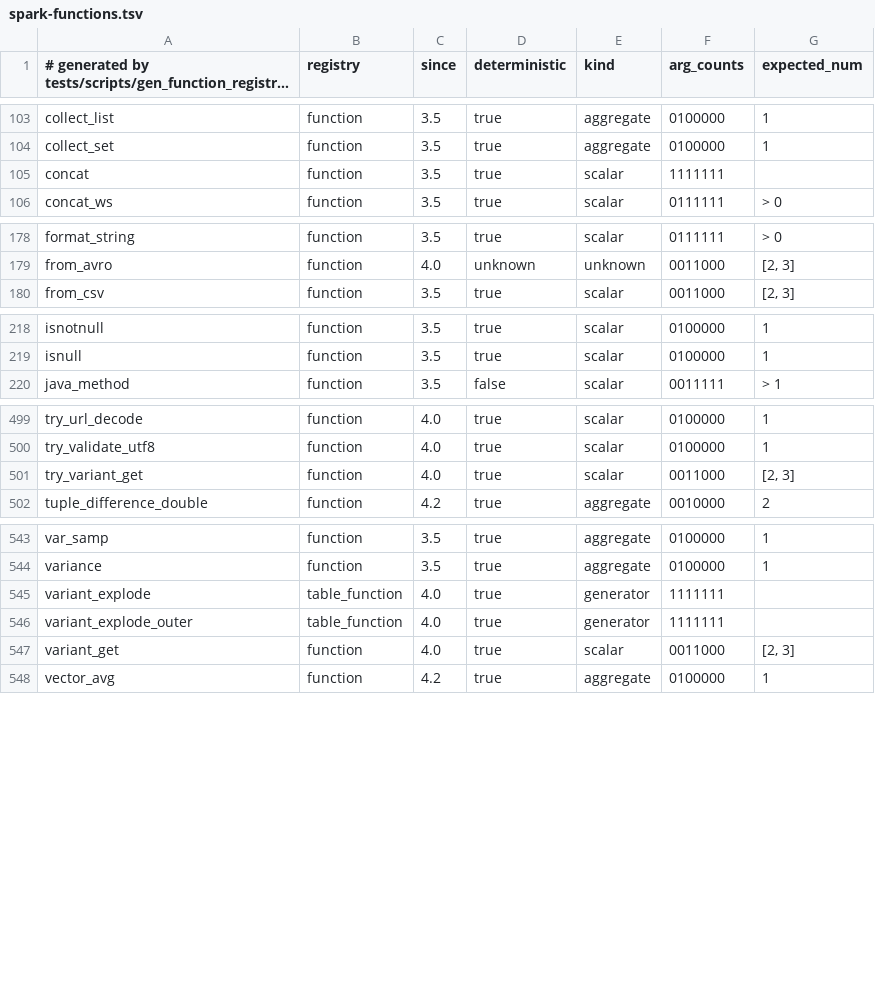
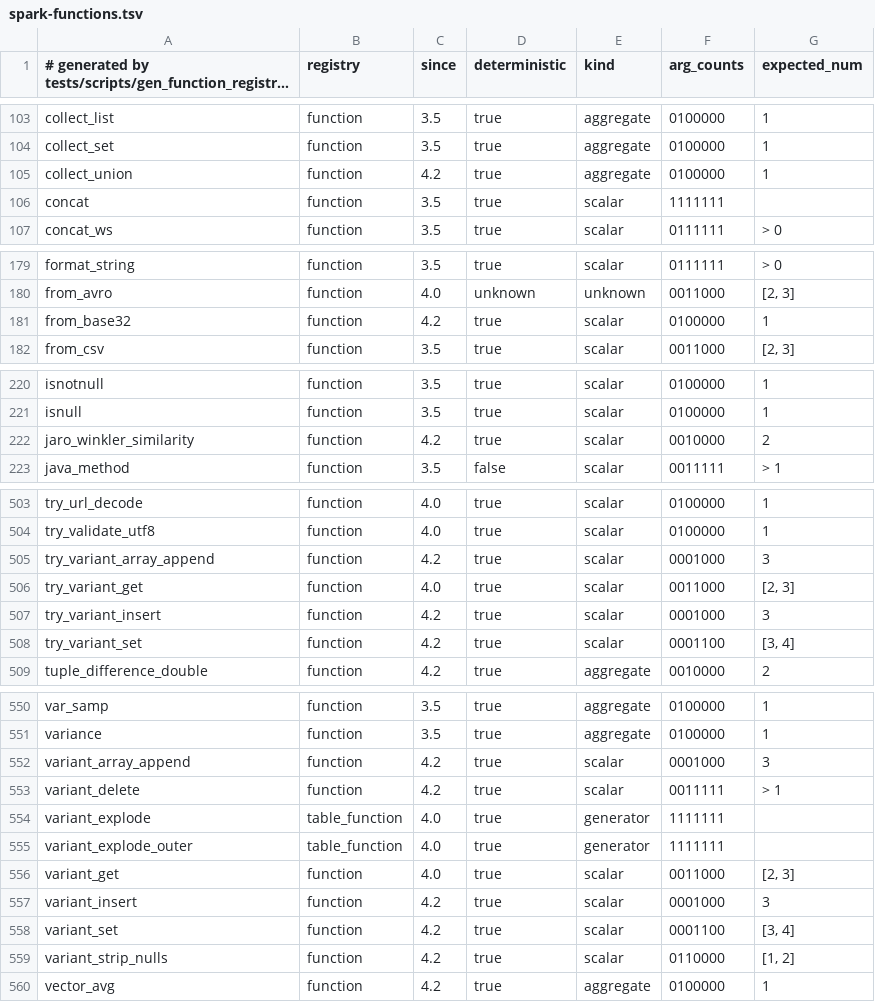
Before and after one commit to KrishivAI/krishiv-engine, a TSV file: crates/krishiv-functions/vendored/spark-functions.tsv, drawn as a sheet; only a part is shown, gaps mark what is left out; long unchanged cells end in …; the diff covers the shown part only.

Commit message:
functions, kernels, sql, plan, session: Spark 4.3 surface A: collect_union, base32, VARIANT edit functions, jaro_winkler_similarity, JSON_TABLE, ANSI ceil/floor (P3 4.3-A) (#907)
## Summary
Spark 4.3 surface, part A (P3 plan row 4.3-A):
- `collect_union` (one argument; `RESPECT`/`IGNORE NULLS`; window form
and map/collated elements refused; a written second argument is
`WRONG_NUM_ARGS`, also when builtin-qualified)
- `to_base32` / `from_base32`
- VARIANT edit functions (`variant_insert`, `variant_delete`, ...)
- `jaro_winkler_similarity`
- `JSON_TABLE` (flat form)
- ANSI `ceil`/`floor` overflow

## Review
Opus review passed at 0929363bb
(`ops/reviews/review-p3-s2-spark43-a-0929363bb.md` in krishiv-internal).

## Not done
- Spark goldens for the new cases (no Spark 4.3 locally; goldens come
from the generator script).
- Review nits: `JSON_TABLE` re-parses per column, the `["key"]` doc
wording, quoting `'` in `INVALID_JSON_TABLE_PATH`.

---------

Signed-off-by: gopal tathe <44522021+techgopal@users.noreply.github.com>

```diff
--- a/crates/krishiv-functions/vendored/spark-functions.tsv
+++ b/crates/krishiv-functions/vendored/spark-functions.tsv
@@ -104,2 +104,3 @@ collect_list	function	3.5	true	aggregate	0100000	1
 collect_set	function	3.5	true	aggregate	0100000	1
+collect_union	function	4.2	true	aggregate	0100000	1
 concat	function	3.5	true	scalar	1111111	
@@ -179,2 +180,3 @@ format_string	function	3.5	true	scalar	0111111	> 0
 from_avro	function	4.0	unknown	unknown	0011000	[2, 3]
+from_base32	function	4.2	true	scalar	0100000	1
 from_csv	function	3.5	true	scalar	0011000	[2, 3]
@@ -219,2 +221,3 @@ isnotnull	function	3.5	true	scalar	0100000	1
 isnull	function	3.5	true	scalar	0100000	1
+jaro_winkler_similarity	function	4.2	true	scalar	0010000	2
 java_method	function	3.5	false	scalar	0011111	> 1
@@ -500,3 +504,6 @@ try_url_decode	function	4.0	true	scalar	0100000	1
 try_validate_utf8	function	4.0	true	scalar	0100000	1
+try_variant_array_append	function	4.2	true	scalar	0001000	3
 try_variant_get	function	4.0	true	scalar	0011000	[2, 3]
+try_variant_insert	function	4.2	true	scalar	0001000	3
+try_variant_set	function	4.2	true	scalar	0001100	[3, 4]
 tuple_difference_double	function	4.2	true	aggregate	0010000	2
@@ -544,2 +551,4 @@ var_samp	function	3.5	true	aggregate	0100000	1
 variance	function	3.5	true	aggregate	0100000	1
+variant_array_append	function	4.2	true	scalar	0001000	3
+variant_delete	function	4.2	true	scalar	0011111	> 1
 variant_explode	table_function	4.0	true	generator	1111111	
@@ -547,2 +556,5 @@ variant_explode_outer	table_function	4.0	true	generator	1111111
 variant_get	function	4.0	true	scalar	0011000	[2, 3]
+variant_insert	function	4.2	true	scalar	0001000	3
+variant_set	function	4.2	true	scalar	0001100	[3, 4]
+variant_strip_nulls	function	4.2	true	scalar	0110000	[1, 2]
 vector_avg	function	4.2	true	aggregate	0100000	1
```
Also changed, not shown: 1 added row elsewhere in this file, 53 other files.
